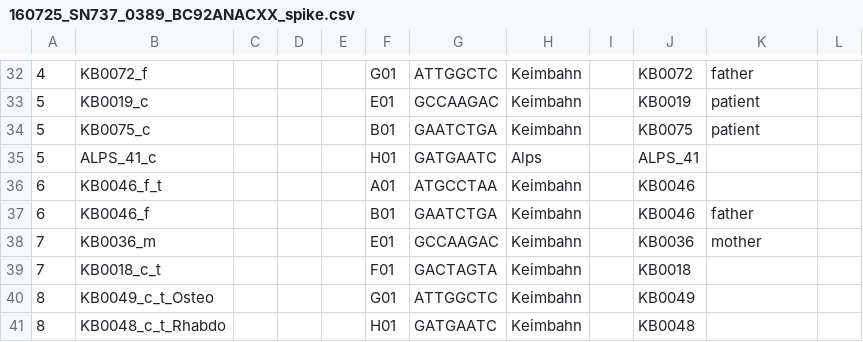
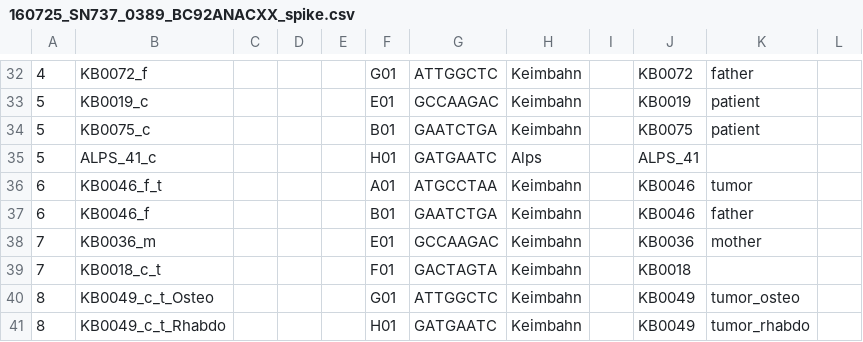
Before and after one commit to sjanssen2/spike, a CSV file: data/samplesheets/160725_SN737_0389_BC92ANACXX_spike.csv, drawn as a sheet; only a part is shown, gaps mark what is left out; the diff names each change by its address in the sheet, - before the commit and + after, or states it on an @@ line.

```diff
--- a/data/samplesheets/160725_SN737_0389_BC92ANACXX_spike.csv
+++ b/data/samplesheets/160725_SN737_0389_BC92ANACXX_spike.csv
-K36: (empty)
+K36: tumor
-K40: (empty)
+K40: tumor_osteo
-B41: KB0048_c_t_Rhabdo
+B41: KB0049_c_t_Rhabdo
-J41: KB0048
+J41: KB0049
-K41: (empty)
+K41: tumor_rhabdo
```
Also changed, not shown: data/samplesheets/151006_SN737_0367_BC7L4PACXX_spike.csv, data/samplesheets/161214_SN737_0402_BCA4C4ACXX_spike.csv, 13 other files.
